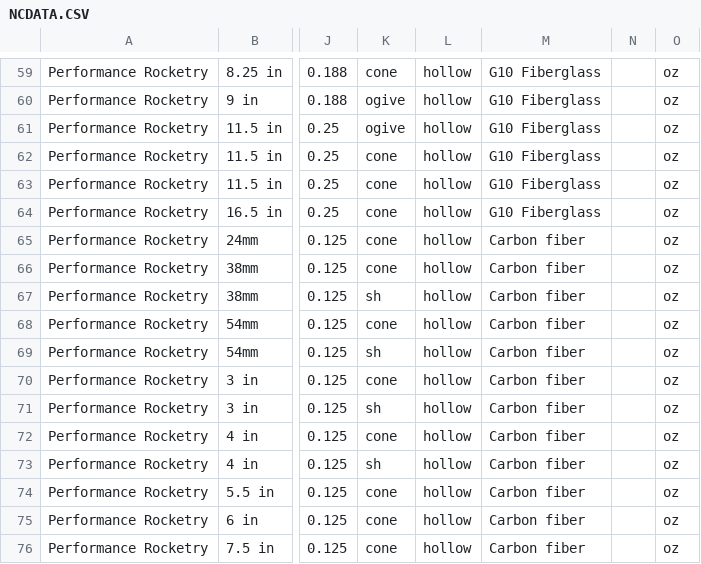
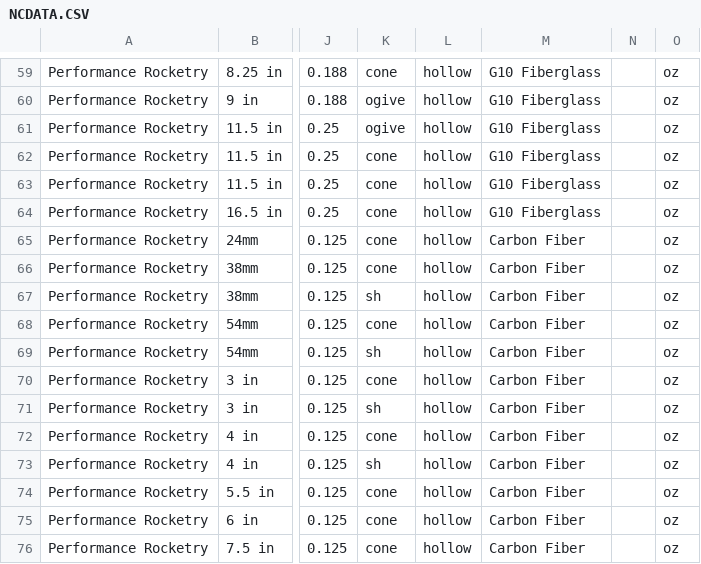
Before and after one commit to openrocket/openrocket, a CSV file: core/resources-src/datafiles/rocksim_components/performancerocketry/NCDATA.CSV, drawn as a sheet; only a part is shown, gaps mark what is left out; the diff names each change by its address in the sheet, - before the commit and + after, or states it on an @@ line.

```diff
--- a/core/resources-src/datafiles/rocksim_components/performancerocketry/NCDATA.CSV
+++ b/core/resources-src/datafiles/rocksim_components/performancerocketry/NCDATA.CSV
-M65:M76: Carbon fiber
+M65:M76: Carbon Fiber
```
Also changed, not shown: core/resources-src/datafiles/rocksim_components/bms/MATERIAL.CSV, core/resources-src/datafiles/rocksim_components/bms/TRdata.csv, 11 other files.
